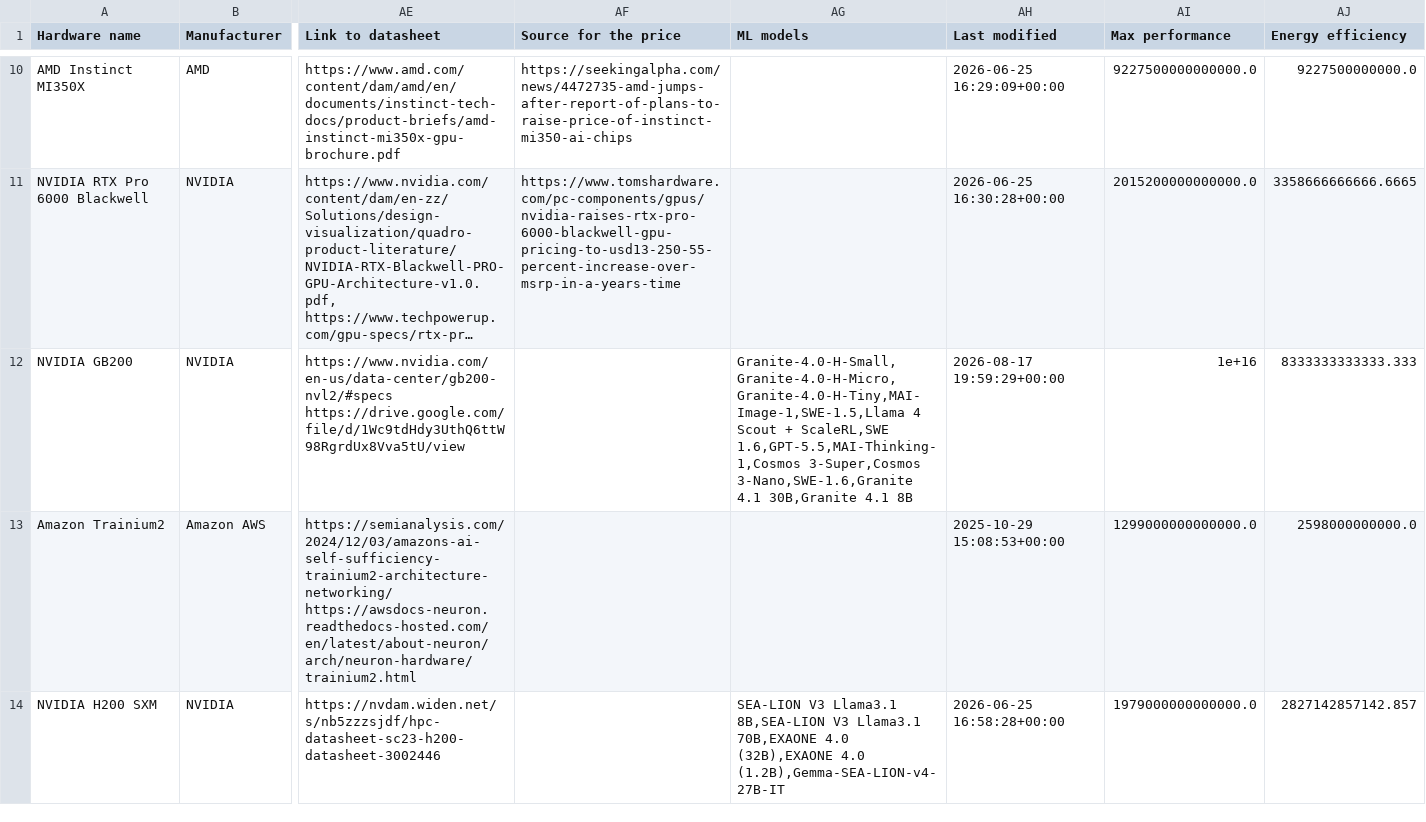
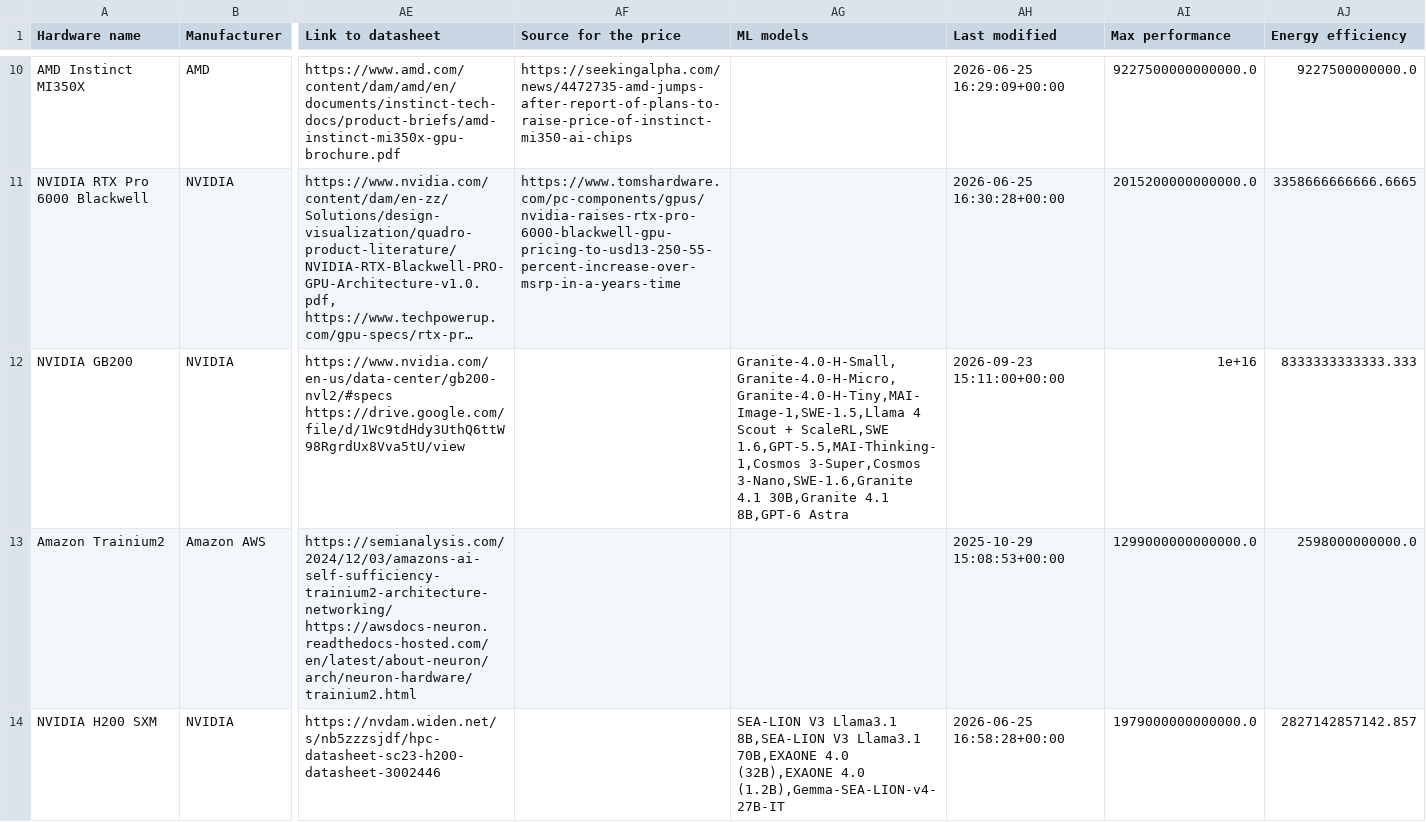
Before and after one commit to jrh-mann/jrh-mann.github.io, a CSV file: tokenomics/static/ml_hardware.csv, drawn as a sheet; only a part is shown, gaps mark what is left out; long unchanged cells end in …; the diff names each change by its address in the sheet, - before the commit and + after, or states it on an @@ line.

```diff
--- a/tokenomics/static/ml_hardware.csv
+++ b/tokenomics/static/ml_hardware.csv
-AG12 (ML models): …30B,Granite 4.1 8B
+AG12 (ML models): …30B,Granite 4.1 8B,GPT-6 Astra
-AH12 (Last modified): 2026-08-17 19:59:29+00:00
+AH12 (Last modified): 2026-09-23 15:11:00+00:00
```
Also changed, not shown: 1 other file.
